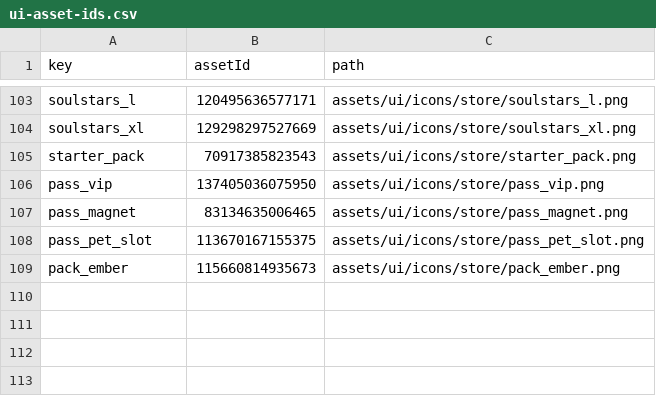
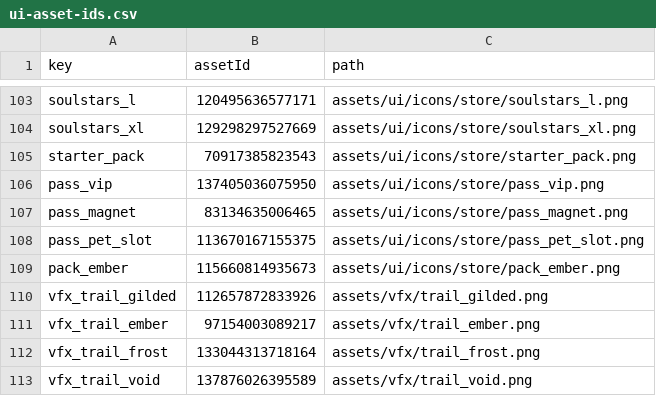
Before and after one commit to SadMicha/loot-rush, a CSV file: assets/ui-asset-ids.csv, drawn as a sheet; only a part is shown, gaps mark what is left out.

```diff
--- a/assets/ui-asset-ids.csv
+++ b/assets/ui-asset-ids.csv
@@ -109 +109,5 @@ pass_pet_slot,113670167155375,assets/ui/icons/store/pass_pet_slot.png
 pack_ember,115660814935673,assets/ui/icons/store/pack_ember.png
+vfx_trail_gilded,112657872833926,assets/vfx/trail_gilded.png
+vfx_trail_ember,97154003089217,assets/vfx/trail_ember.png
+vfx_trail_frost,133044313718164,assets/vfx/trail_frost.png
+vfx_trail_void,137876026395589,assets/vfx/trail_void.png
```
Also changed, not shown: 9 other files.
